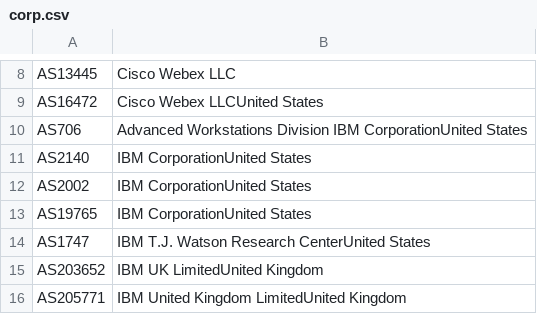
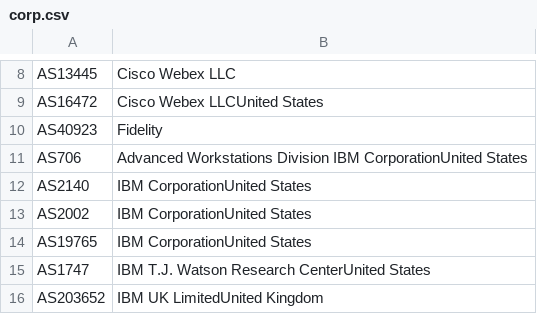
Before and after one commit to bkaskar/network-design, a CSV file: dnsbl/asn/entries/corp.csv, drawn as a sheet; only a part is shown, gaps mark what is left out; the shorter side is filled out with more unchanged rows; the diff names each change by its address in the sheet, - before the commit and + after, or states it on an @@ line.

```diff
--- a/dnsbl/asn/entries/corp.csv
+++ b/dnsbl/asn/entries/corp.csv
+row 10: AS40923 | Fidelity
```
Also changed, not shown: 4 other files.
